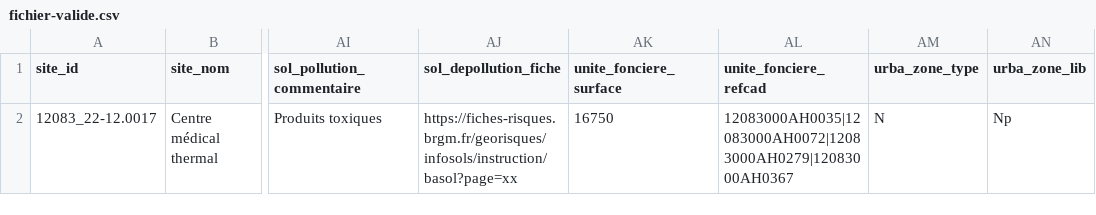
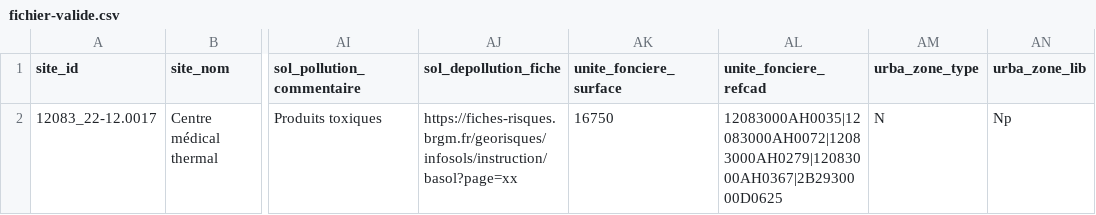
Before and after one commit to cnigfr/schema-friches, a CSV file: fichier-valide.csv, drawn as a sheet; only a part is shown, gaps mark what is left out; the diff names each change by its address in the sheet, - before the commit and + after, or states it on an @@ line.

Commit message:
add Corsica case to example

```diff
--- a/fichier-valide.csv
+++ b/fichier-valide.csv
-AL2 (unite_fonciere_refcad): 12083000AH0035|12083000AH0072|12083000AH0279|12083000AH0367
+AL2 (unite_fonciere_refcad): 12083000AH0035|12083000AH0072|12083000AH0279|12083000AH0367|2B2930000D0625
```
